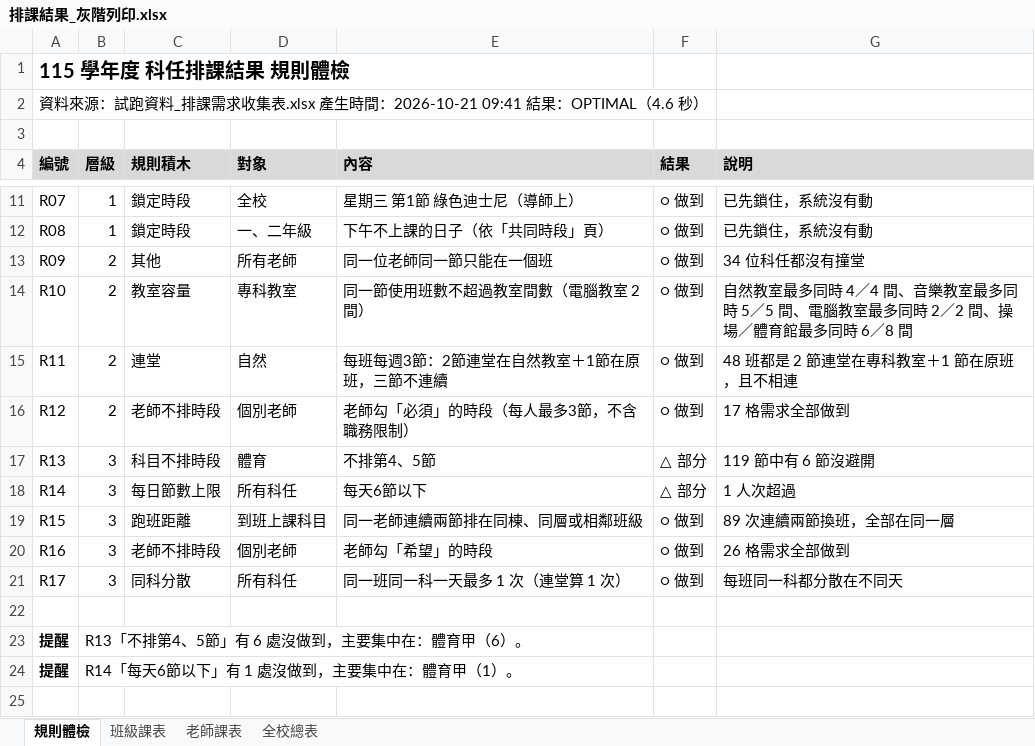
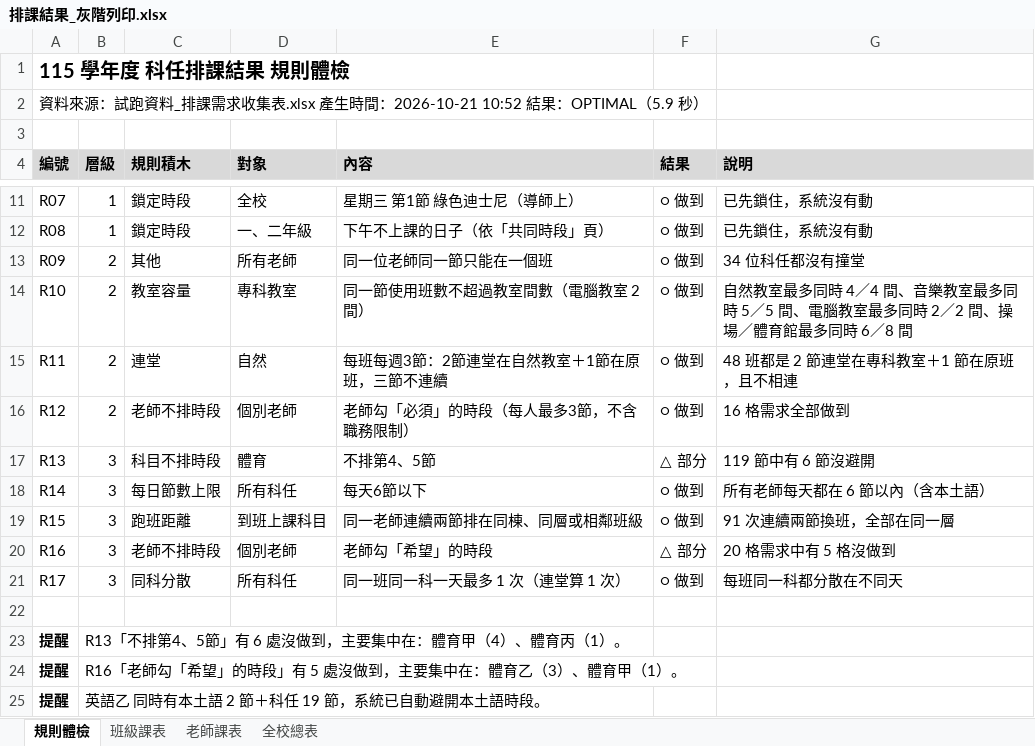
Before and after one commit to ntpsbing/course-scheduling, an Excel workbook: 試跑/排課結果_灰階列印.xlsx, sheet 規則體檢, drawn as a sheet; only a part is shown, gaps mark what is left out; values as stored, in another font and other column widths than the file's, no borders; the diff names each change by its address in the sheet, - before the commit and + after, or states it on an @@ line.

```diff
--- a/試跑/排課結果_灰階列印.xlsx (sheet 規則體檢)
+++ b/試跑/排課結果_灰階列印.xlsx (sheet 規則體檢)
-A2 (編號): …時間：2026-10-21 09:41 結果：OPTIMAL（4.6 秒）
+A2 (編號): …時間：2026-10-21 10:52 結果：OPTIMAL（5.9 秒）
-G16 (說明): 17 格需求全部做到
+G16 (說明): 16 格需求全部做到
-F18 (結果): △ 部分
+F18 (結果): ○ 做到
-G18 (說明): 1 人次超過
+G18 (說明): 所有老師每天都在 6 節以內（含本土語）
-G19 (說明): 89 次連續兩節換班，全部在同一層
+G19 (說明): 91 次連續兩節換班，全部在同一層
-F20 (結果): ○ 做到
+F20 (結果): △ 部分
-G20 (說明): 26 格需求全部做到
+G20 (說明): 20 格需求中有 5 格沒做到
-B23 (層級): R13「不排第4、5節」有 6 處沒做到，主要集中在：體育甲（6）。
+B23 (層級): R13「不排第4、5節」有 6 處沒做到，主要集中在：體育甲（4）、體育丙（1）。
-B24 (層級): R14「每天6節以下」有 1 處沒做到，主要集中在：體育甲（1）。
+B24 (層級): R16「老師勾「希望」的時段」有 5 處沒做到，主要集中在：體育乙（3）、體育甲（1）。
+row 25: 提醒 | 英語乙 同時有本土語 2 節＋科任 19 節，系統已自動避開本土語時段。
```
Also changed, not shown: sheet 老師課表, sheet 班級課表, sheet 全校總表, 試跑/試跑資料_排課需求收集表.xlsx, 6 other files.
